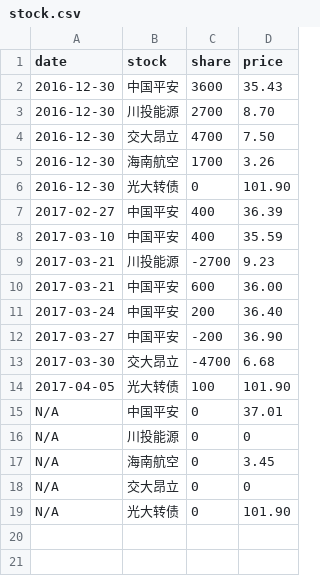
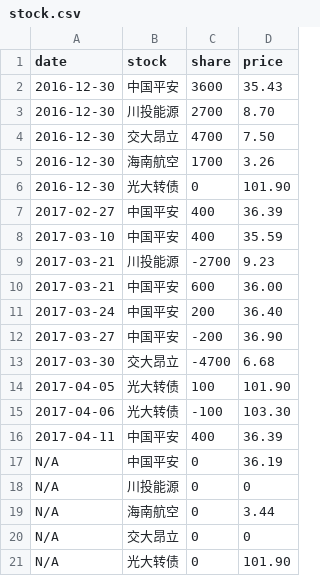
Before and after one commit to jinbin/lifebook, a CSV file: data/investment/stock.csv, drawn as a sheet.

Commit message:
update data

```diff
--- a/data/investment/stock.csv
+++ b/data/investment/stock.csv
@@ -14,5 +14,7 @@ date, stock, share, price
 2017-04-05, 光大转债, 100, 101.90
-N/A, 中国平安, 0, 37.01
+2017-04-06, 光大转债, -100, 103.30
+2017-04-11, 中国平安, 400, 36.39
+N/A, 中国平安, 0, 36.19
 N/A, 川投能源, 0, 0
-N/A, 海南航空, 0, 3.45
+N/A, 海南航空, 0, 3.44
 N/A, 交大昂立, 0, 0
```
Also changed, not shown: 1 other file.
